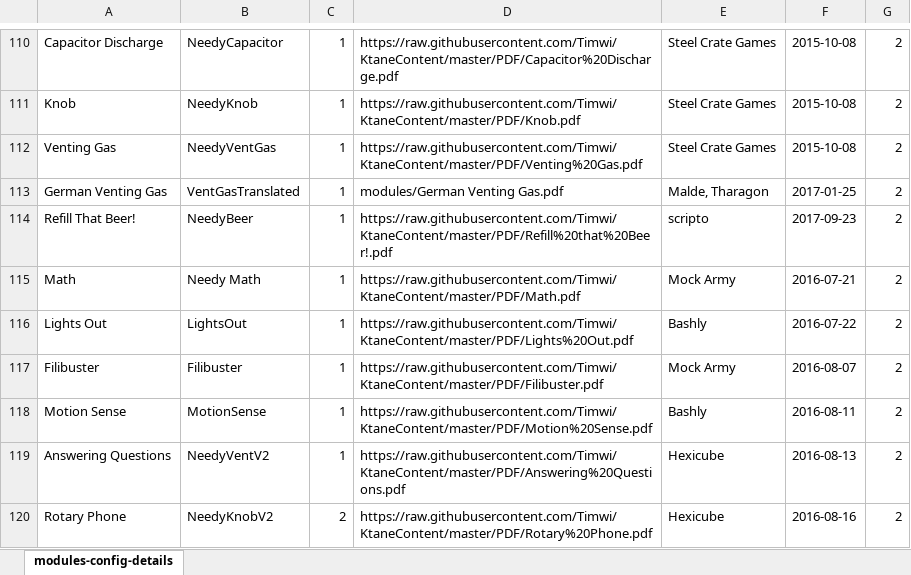
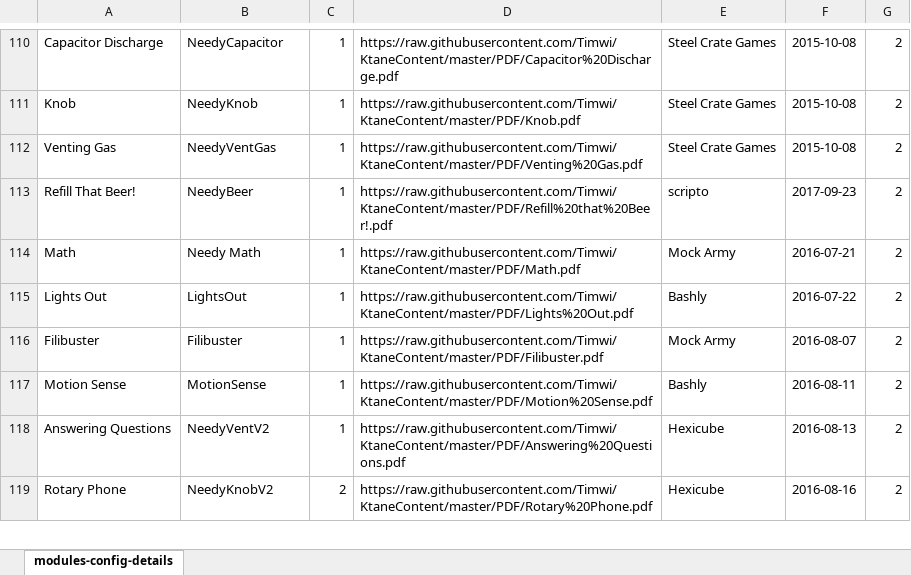
Before and after one commit to Burniel123/MakeMyManual, an Excel workbook: resources/modules-config-details-setup.xlsx, sheet modules-config-details, drawn as a sheet; only a part is shown, gaps mark what is left out; values as stored, in another font and other column widths than the file's, no borders; the diff names each change by its address in the sheet, - before the commit and + after, or states it on an @@ line.

Commit message:
Temporarily remove German Vent Gas
Former-commit-id: 81aa7c31681199da0b1692c85ab2d052caa45e0d
Former-commit-id: 414f74f33e85e5236961be0e7daf92c3c810bea6

```diff
--- a/resources/modules-config-details-setup.xlsx (sheet modules-config-details)
+++ b/resources/modules-config-details-setup.xlsx (sheet modules-config-details)
-row 113: German Venting Gas | VentGasTranslated | 1 | modules/German Venting Gas.pdf | Malde, Tharagon | 2017-01-25 | 2
```
